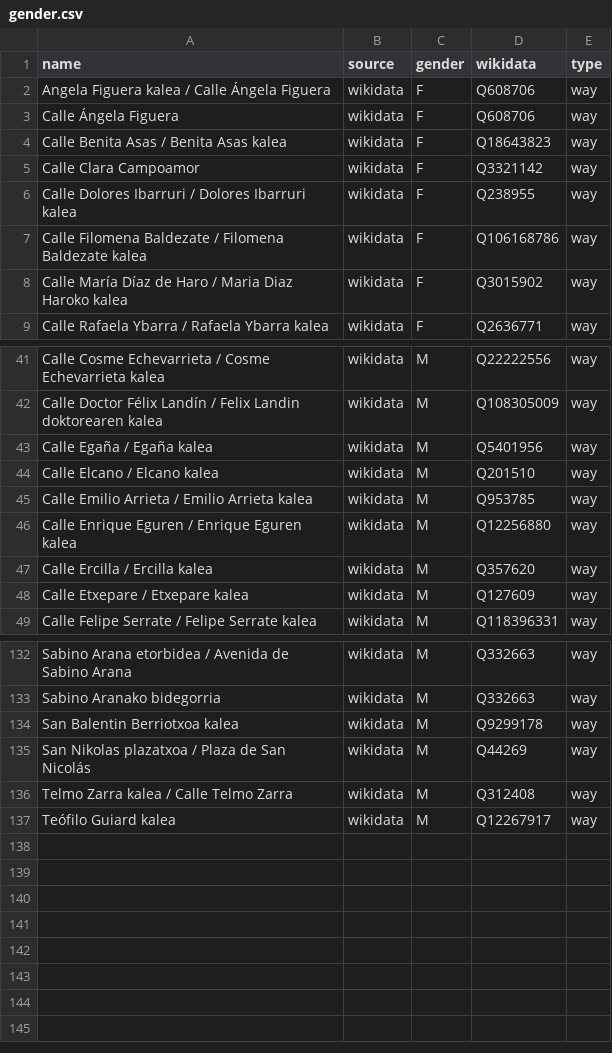
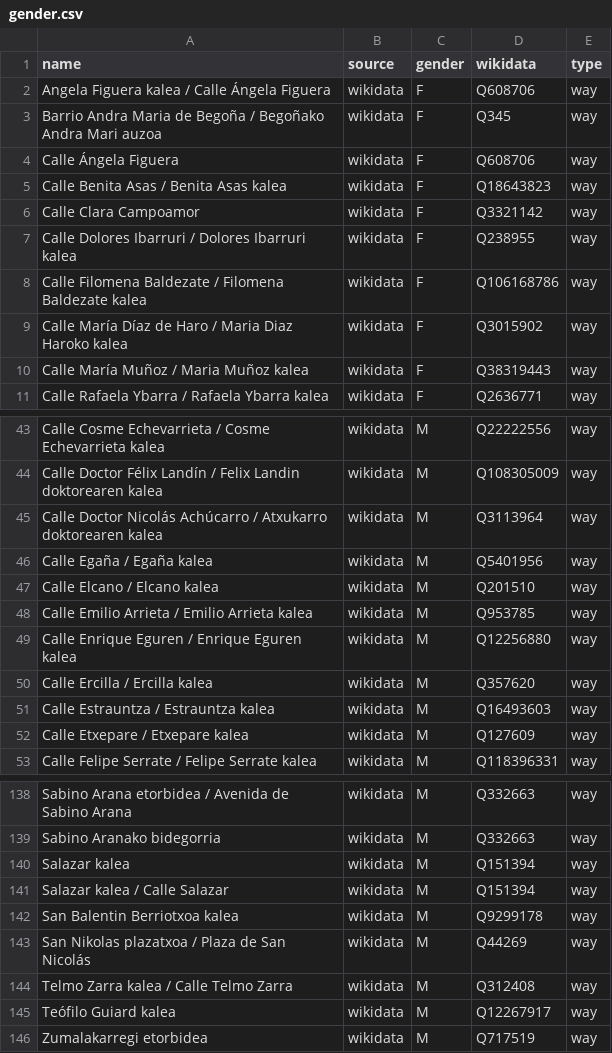
Before and after one commit to EqualStreetNames/equalstreetnames-bilbao, a CSV file: data/gender.csv, drawn as a sheet; only a part is shown, gaps mark what is left out; the diff covers the shown part only.

```diff
--- a/data/gender.csv
+++ b/data/gender.csv
@@ -2,2 +2,3 @@ name,source,gender,wikidata,type
 "Angela Figuera kalea / Calle Ángela Figuera",wikidata,F,Q608706,way
+"Barrio Andra Maria de Begoña / Begoñako Andra Mari auzoa",wikidata,F,Q345,way
 "Calle Ángela Figuera",wikidata,F,Q608706,way
@@ -8,2 +9,3 @@ name,source,gender,wikidata,type
 "Calle María Díaz de Haro / Maria Diaz Haroko kalea",wikidata,F,Q3015902,way
+"Calle María Muñoz / Maria Muñoz kalea",wikidata,F,Q38319443,way
 "Calle Rafaela Ybarra / Rafaela Ybarra kalea",wikidata,F,Q2636771,way
@@ -42,2 +44,3 @@ name,source,gender,wikidata,type
 "Calle Doctor Félix Landín / Felix Landin doktorearen kalea",wikidata,M,Q108305009,way
+"Calle Doctor Nicolás Achúcarro / Atxukarro doktorearen kalea",wikidata,M,Q3113964,way
 "Calle Egaña / Egaña kalea",wikidata,M,Q5401956,way
@@ -47,2 +50,3 @@ name,source,gender,wikidata,type
 "Calle Ercilla / Ercilla kalea",wikidata,M,Q357620,way
+"Calle Estrauntza / Estrauntza kalea",wikidata,M,Q16493603,way
 "Calle Etxepare / Etxepare kalea",wikidata,M,Q127609,way
@@ -133,2 +139,4 @@ name,source,gender,wikidata,type
 "Sabino Aranako bidegorria",wikidata,M,Q332663,way
+"Salazar kalea",wikidata,M,Q151394,way
+"Salazar kalea / Calle Salazar",wikidata,M,Q151394,way
 "San Balentin Berriotxoa kalea",wikidata,M,Q9299178,way
@@ -137 +145,2 @@ name,source,gender,wikidata,type
 "Teófilo Guiard kalea",wikidata,M,Q12267917,way
+"Zumalakarregi etorbidea",wikidata,M,Q717519,way
```
Also changed, not shown: 2 added rows elsewhere in this file, data/other.csv, 3 other files.
